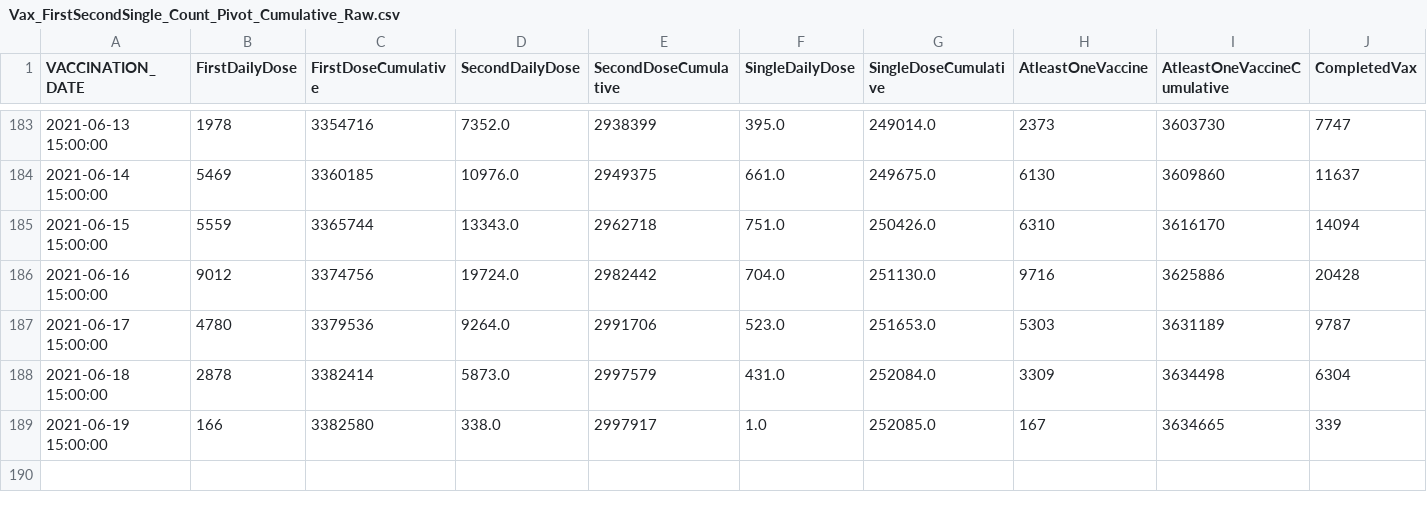
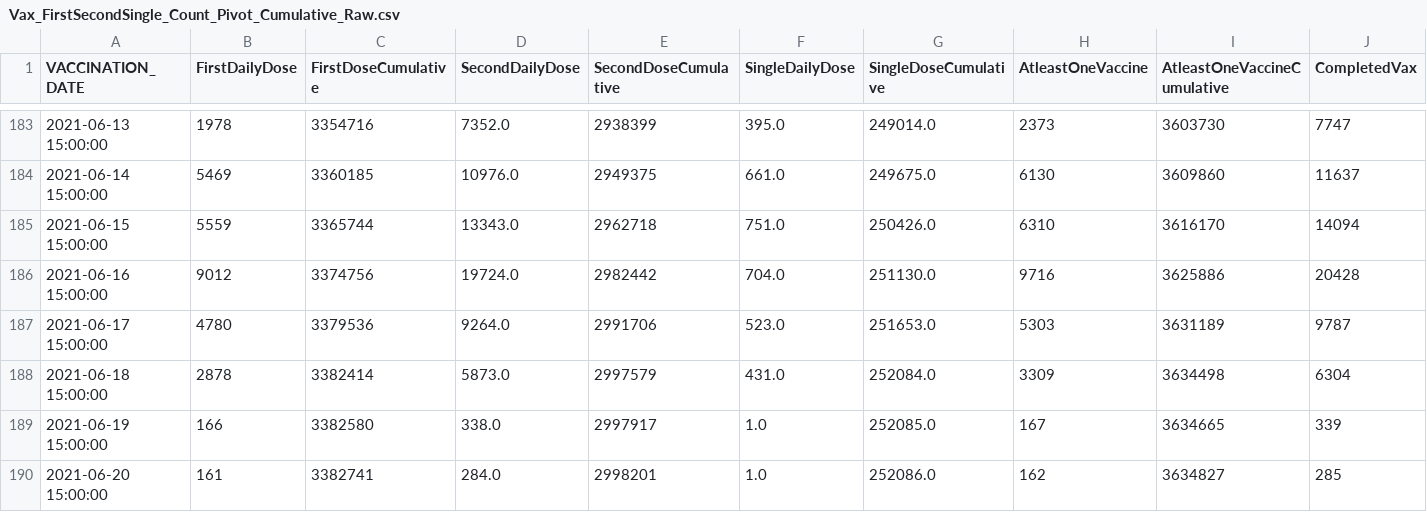
Before and after one commit to state-of-maryland/VaccineCSVs, a CSV file: Vax_FirstSecondSingle_Count_Pivot_Cumulative_Raw.csv, drawn as a sheet; only a part is shown, gaps mark what is left out; rows hold the shown columns only; the diff names each change by its address in the sheet, - before the commit and + after, or states it on an @@ line.

```diff
--- a/Vax_FirstSecondSingle_Count_Pivot_Cumulative_Raw.csv
+++ b/Vax_FirstSecondSingle_Count_Pivot_Cumulative_Raw.csv
+row 190: 2021-06-20 15:00:00 | 161 | 3382741 | 284.0 | 2998201 | 1.0 | 252086.0 | 162 | 3634827 | 285
```
Also changed, not shown: VaccinationBlackbox_FirstSecondSingleDose.csv, Vax_Age_FirstSecondSingle_65plus_Count_Pivot_Cumulative_Raw.csv, 27 other files.
